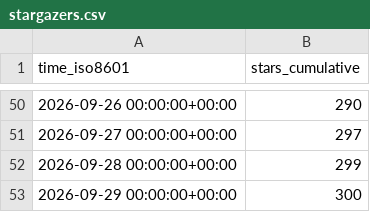
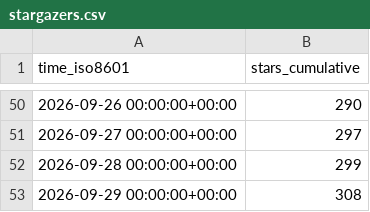
Before and after one commit to copperheadhq/copperhead-site, a CSV file: chouhanindustries/copperhead/ghrs-data/stargazers.csv, drawn as a sheet; only a part is shown, gaps mark what is left out.

```diff
--- a/chouhanindustries/copperhead/ghrs-data/stargazers.csv
+++ b/chouhanindustries/copperhead/ghrs-data/stargazers.csv
@@ -52,2 +52,2 @@ time_iso8601,stars_cumulative
 2026-09-28 00:00:00+00:00,299
-2026-09-29 00:00:00+00:00,300
+2026-09-29 00:00:00+00:00,308
```
Also changed, not shown: chouhanindustries/copperhead/ghrs-data/forks.csv.
